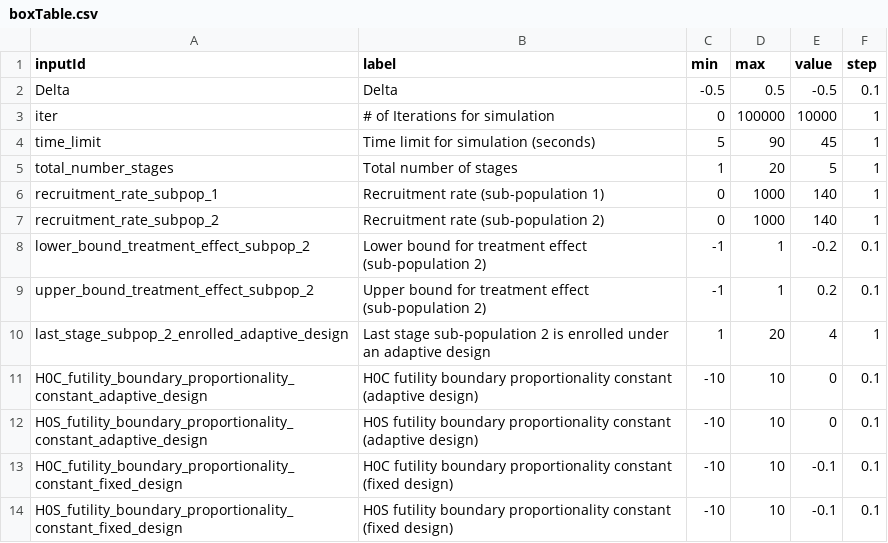
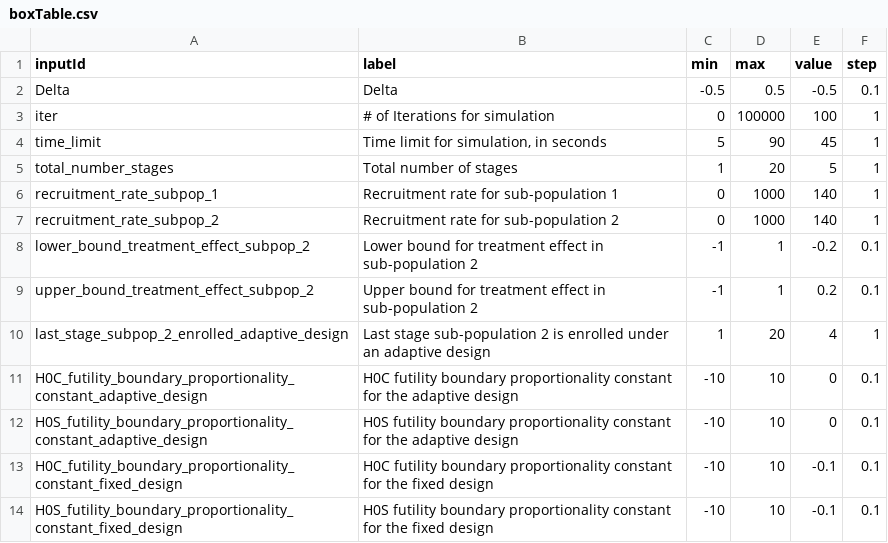
Before and after one commit to aaronjfisher/interAdapt, a CSV file: eagle_gui/shinyApp/boxTable.csv, drawn as a sheet.

```diff
--- a/eagle_gui/shinyApp/boxTable.csv
+++ b/eagle_gui/shinyApp/boxTable.csv
@@ -2,13 +2,13 @@ inputId,label,min,max,value,step
 Delta,Delta,-0.5,0.5,-0.5,0.1
-iter,# of Iterations for simulation,0,100000,10000,1
-time_limit,Time limit for simulation (seconds),5,90,45,1
+iter,# of Iterations for simulation,0,100000,100,1
+time_limit,"Time limit for simulation, in seconds",5,90,45,1
 total_number_stages,Total number of stages,1,20,5,1
-recruitment_rate_subpop_1,Recruitment rate (sub-population 1),0,1000,140,1
-recruitment_rate_subpop_2,Recruitment rate (sub-population 2),0,1000,140,1
-lower_bound_treatment_effect_subpop_2,Lower bound for treatment effect (sub-population 2),-1,1,-0.2,0.1
-upper_bound_treatment_effect_subpop_2,Upper bound for treatment effect (sub-population 2),-1,1,0.2,0.1
+recruitment_rate_subpop_1,Recruitment rate for sub-population 1,0,1000,140,1
+recruitment_rate_subpop_2,Recruitment rate for sub-population 2,0,1000,140,1
+lower_bound_treatment_effect_subpop_2,Lower bound for treatment effect in sub-population 2,-1,1,-0.2,0.1
+upper_bound_treatment_effect_subpop_2,Upper bound for treatment effect in sub-population 2,-1,1,0.2,0.1
 last_stage_subpop_2_enrolled_adaptive_design,Last stage sub-population 2 is enrolled under an adaptive design,1,20,4,1
-H0C_futility_boundary_proportionality_constant_adaptive_design,H0C futility boundary proportionality constant (adaptive design),-10,10,0,0.1
-H0S_futility_boundary_proportionality_constant_adaptive_design,H0S futility boundary proportionality constant (adaptive design),-10,10,0,0.1
-H0C_futility_boundary_proportionality_constant_fixed_design,H0C futility boundary proportionality constant (fixed design),-10,10,-0.1,0.1
-H0S_futility_boundary_proportionality_constant_fixed_design,H0S futility boundary proportionality constant (fixed design),-10,10,-0.1,0.1
+H0C_futility_boundary_proportionality_constant_adaptive_design,H0C futility boundary proportionality constant for the adaptive design,-10,10,0,0.1
+H0S_futility_boundary_proportionality_constant_adaptive_design,H0S futility boundary proportionality constant for the adaptive design,-10,10,0,0.1
+H0C_futility_boundary_proportionality_constant_fixed_design,H0C futility boundary proportionality constant for the fixed design,-10,10,-0.1,0.1
+H0S_futility_boundary_proportionality_constant_fixed_design,H0S futility boundary proportionality constant for the fixed design,-10,10,-0.1,0.1
```
Also changed, not shown: eagle_gui/shinyApp_stable/boxTable.csv, 3 other files.
